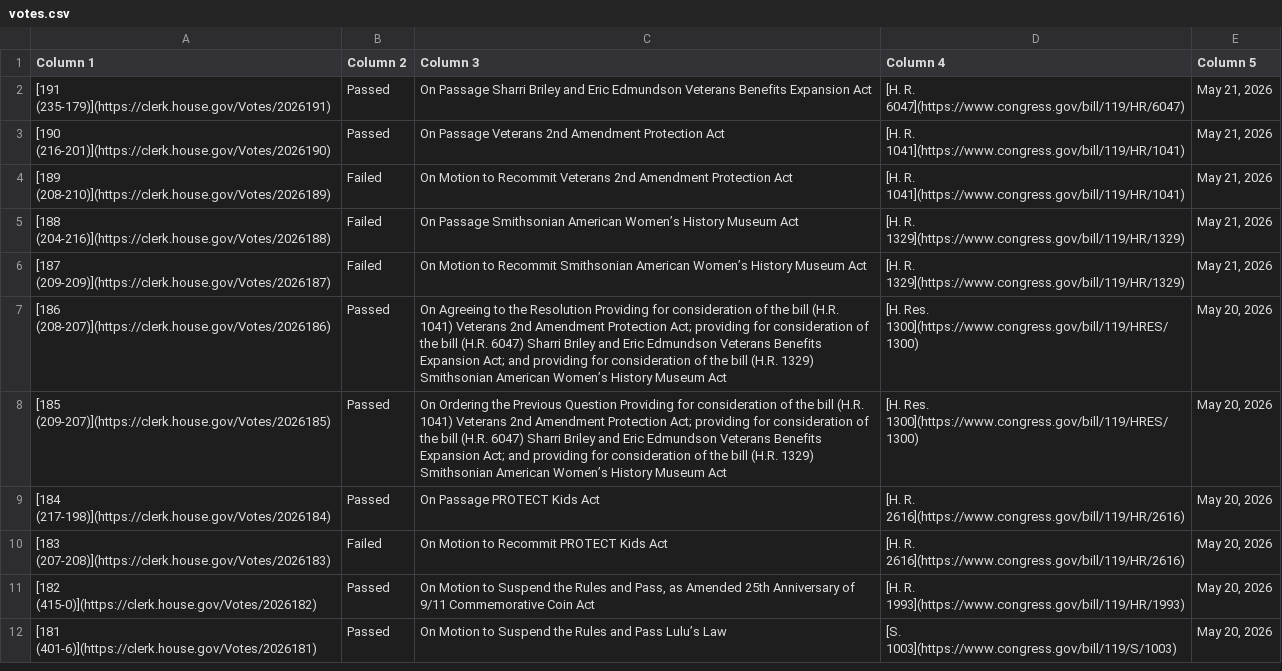
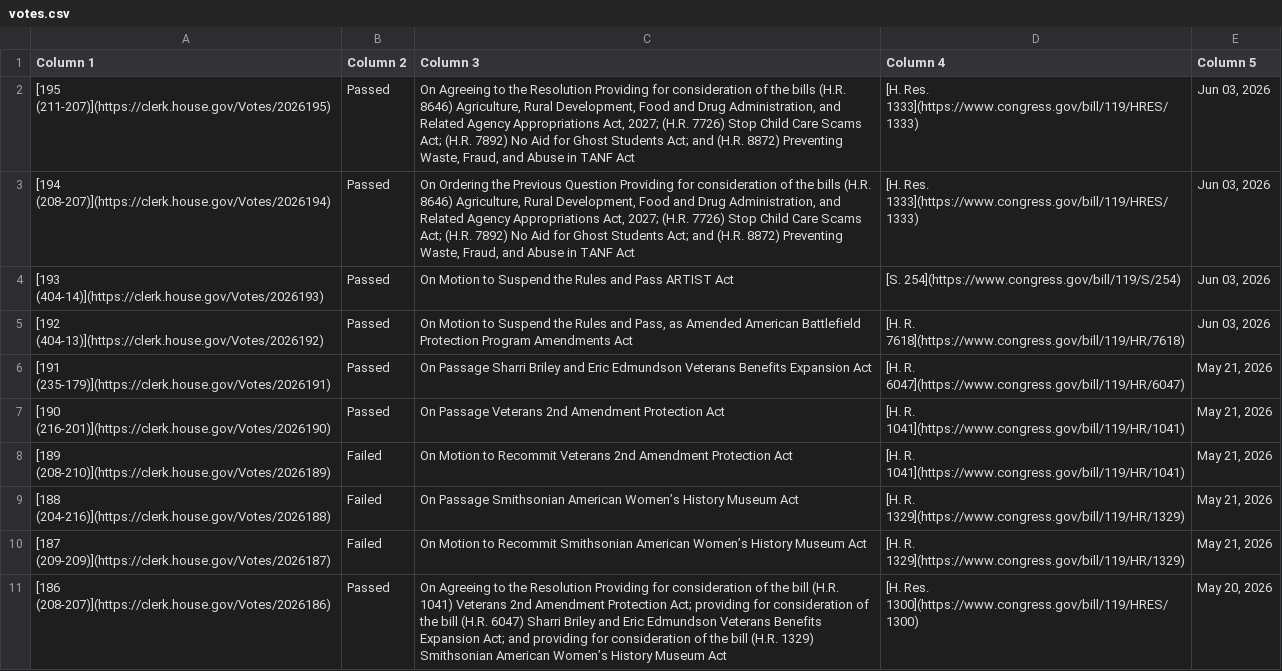
Before and after one commit to aomiller21/House_Votes, a CSV file: votes.csv, drawn as a sheet; only a part is shown; the shorter side is filled out with more unchanged rows; the diff names each change by its address in the sheet, - before the commit and + after, or states it on an @@ line.

```diff
--- a/votes.csv
+++ b/votes.csv
+row 2: [195 (211-207)](https://clerk.house.gov/Votes/2026195) | Passed | On Agreeing to the Resolution Providing for consideration of the bills (H.R. 8646) Agriculture, Rural Development, Food and Drug Administration, and Related Agency Appropriations Act, 2027; (H.R. 7726) Stop Child Care Scams Act; (H.R. 7892) No Aid for Ghost Students Act; and (H.R. 8872) Preventing Waste, Fraud, and Abuse in TANF Act | [H. Res. 1333](https://www.congress.gov/bill/119/HRES/1333) | Jun 03, 2026
+row 3: [194 (208-207)](https://clerk.house.gov/Votes/2026194) | Passed | On Ordering the Previous Question Providing for consideration of the bills (H.R. 8646) Agriculture, Rural Development, Food and Drug Administration, and Related Agency Appropriations Act, 2027; (H.R. 7726) Stop Child Care Scams Act; (H.R. 7892) No Aid for Ghost Students Act; and (H.R. 8872) Preventing Waste, Fraud, and Abuse in TANF Act | [H. Res. 1333](https://www.congress.gov/bill/119/HRES/1333) | Jun 03, 2026
+row 4: [193 (404-14)](https://clerk.house.gov/Votes/2026193) | Passed | On Motion to Suspend the Rules and Pass ARTIST Act | [S. 254](https://www.congress.gov/bill/119/S/254) | Jun 03, 2026
+row 5: [192 (404-13)](https://clerk.house.gov/Votes/2026192) | Passed | On Motion to Suspend the Rules and Pass, as Amended American Battlefield Protection Program Amendments Act | [H. R. 7618](https://www.congress.gov/bill/119/HR/7618) | Jun 03, 2026
```
